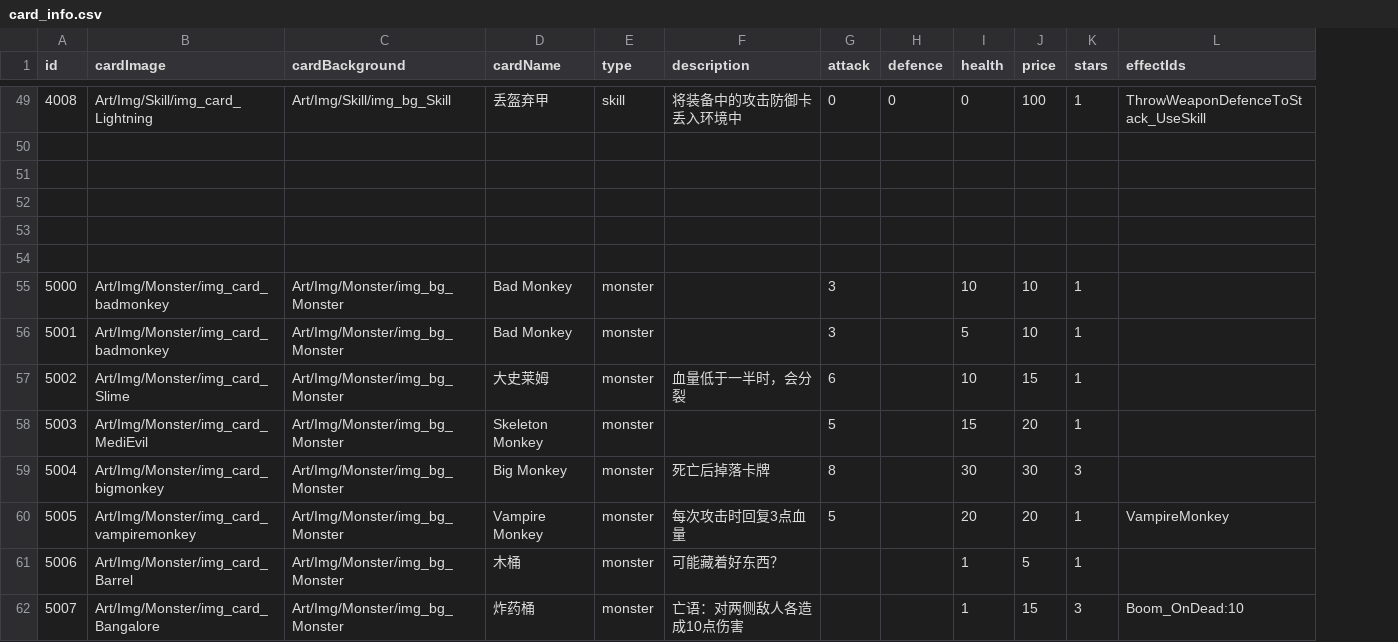
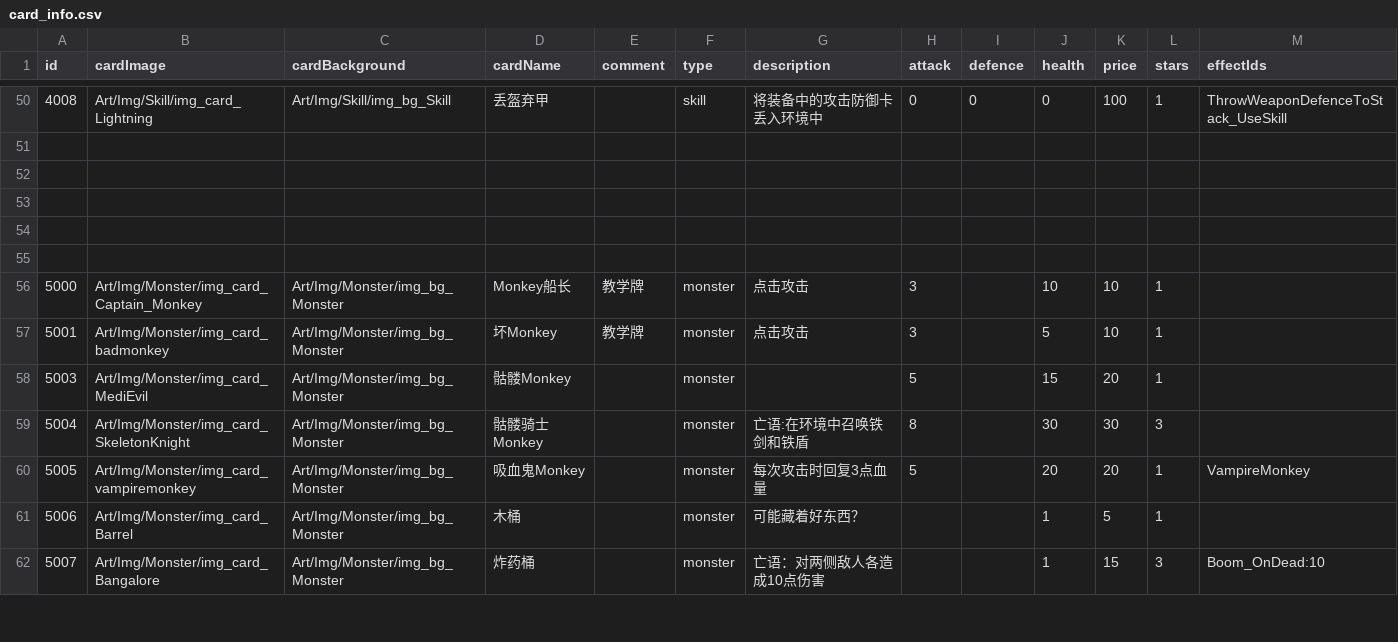
Before and after one commit to Nancobamboo/joeys-nightmare-2, a CSV file: joey2/Assets/Resources/Data/card_info.csv, drawn as a sheet; only a part is shown, gaps mark what is left out; removed rows and columns are numbered as before the commit, all else as after; the diff covers the shown part only; the diff names each change by its address in the sheet, - before the commit and + after, or states it on an @@ line.

Commit message:
Update card_info.csv to include teaching cards and modify roguelike_stage.csv to change elite stages to normal. Adjust CardDraw.cs to filter out the exit card and update UIGamePhaseControl.cs to manage key path spawning based on monster presence.

```diff
--- a/joey2/Assets/Resources/Data/card_info.csv
+++ b/joey2/Assets/Resources/Data/card_info.csv
+column E (comment), rows 56-57: 教学牌 | 教学牌
-B56 (cardImage): Art/Img/Monster/img_card_badmonkey
+B56 (cardImage): Art/Img/Monster/img_card_Captain_Monkey
-D56 (cardName): Bad Monkey
+D56 (cardName): Monkey船长
-G56:G57 (description): (empty)
+G56:G57 (description): 点击攻击
-D57 (cardName): Bad Monkey
+D57 (cardName): 坏Monkey
-row 57: 5002 | Art/Img/Monster/img_card_Slime | Art/Img/Monster/img_bg_Monster | 大史莱姆 | monster | 血量低于一半时，会分裂 | 6 |  | 10 | 15 | 1
-D58 (cardName): Skeleton Monkey
+D58 (cardName): 骷髅Monkey
-B59 (cardImage): Art/Img/Monster/img_card_bigmonkey
+B59 (cardImage): Art/Img/Monster/img_card_SkeletonKnight
-D59 (cardName): Big Monkey
+D59 (cardName): 骷髅骑士Monkey
-G59 (description): 死亡后掉落卡牌
+G59 (description): 亡语:在环境中召唤铁剑和铁盾
-D60 (cardName): Vampire Monkey
+D60 (cardName): 吸血鬼Monkey
```
Also changed, not shown: 9 added rows, 4 removed rows and 19 edited cells elsewhere in this file, joey2/Assets/Resources/Data/roguelike_stage.csv, 2 other files.
